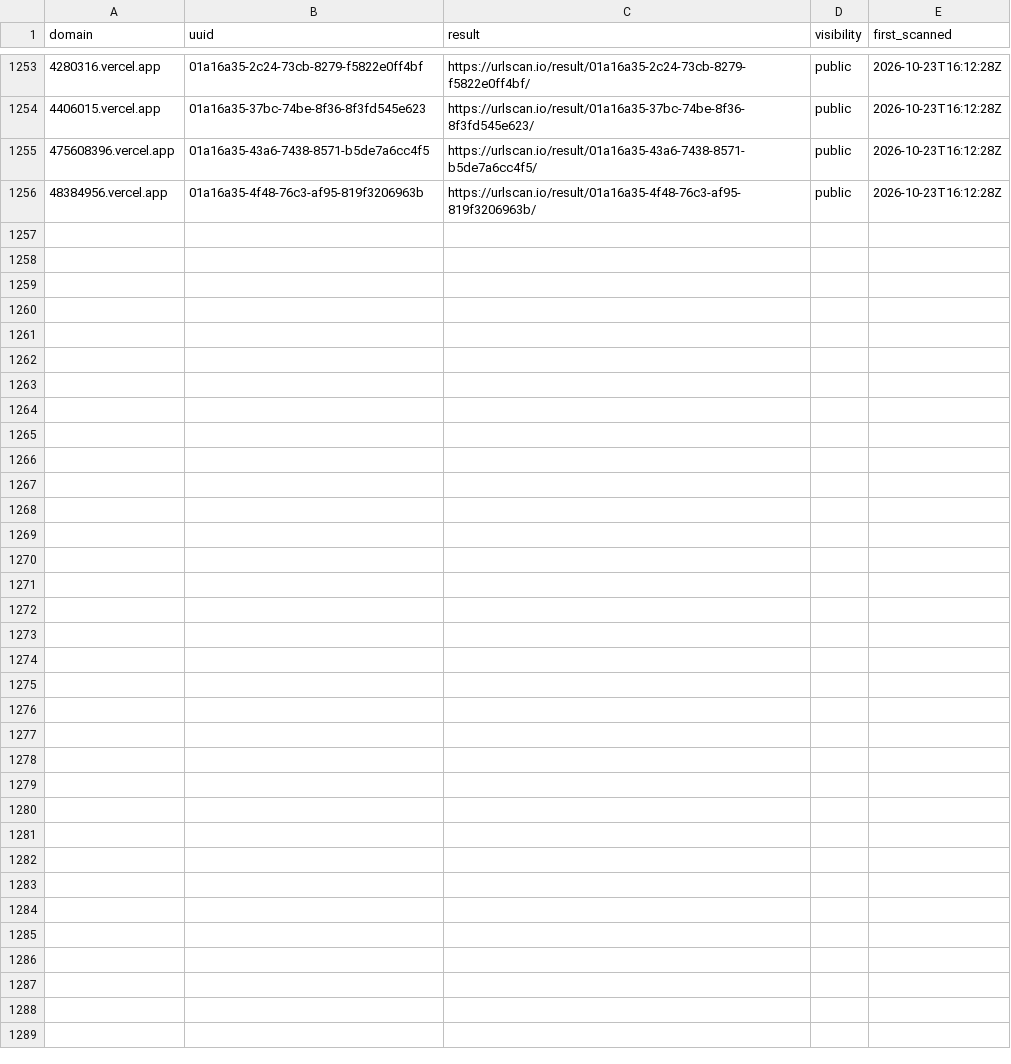
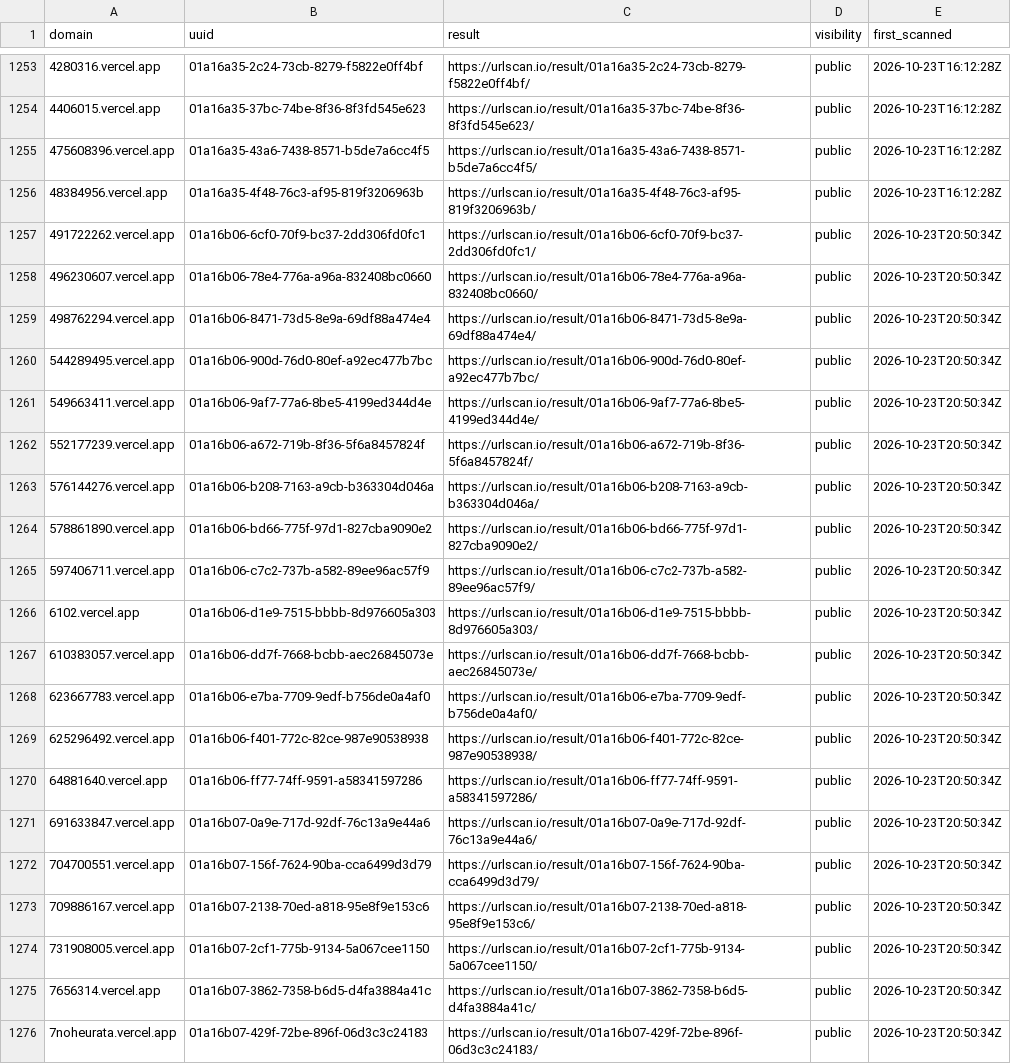
Before and after one commit to malek-alhu/marketplace-phaas-tracker, a CSV file: monitor/scans.csv, drawn as a sheet; only a part is shown, gaps mark what is left out; the diff names each change by its address in the sheet, - before the commit and + after, or states it on an @@ line.

```diff
--- a/monitor/scans.csv
+++ b/monitor/scans.csv
+row 1257: 491722262.vercel.app | 01a16b06-6cf0-70f9-bc37-2dd306fd0fc1 | https://urlscan.io/result/01a16b06-6cf0-70f9-bc37-2dd306fd0fc1/ | public | 2026-10-23T20:50:34Z
+row 1258: 496230607.vercel.app | 01a16b06-78e4-776a-a96a-832408bc0660 | https://urlscan.io/result/01a16b06-78e4-776a-a96a-832408bc0660/ | public | 2026-10-23T20:50:34Z
+row 1259: 498762294.vercel.app | 01a16b06-8471-73d5-8e9a-69df88a474e4 | https://urlscan.io/result/01a16b06-8471-73d5-8e9a-69df88a474e4/ | public | 2026-10-23T20:50:34Z
+row 1260: 544289495.vercel.app | 01a16b06-900d-76d0-80ef-a92ec477b7bc | https://urlscan.io/result/01a16b06-900d-76d0-80ef-a92ec477b7bc/ | public | 2026-10-23T20:50:34Z
+row 1261: 549663411.vercel.app | 01a16b06-9af7-77a6-8be5-4199ed344d4e | https://urlscan.io/result/01a16b06-9af7-77a6-8be5-4199ed344d4e/ | public | 2026-10-23T20:50:34Z
+row 1262: 552177239.vercel.app | 01a16b06-a672-719b-8f36-5f6a8457824f | https://urlscan.io/result/01a16b06-a672-719b-8f36-5f6a8457824f/ | public | 2026-10-23T20:50:34Z
+row 1263: 576144276.vercel.app | 01a16b06-b208-7163-a9cb-b363304d046a | https://urlscan.io/result/01a16b06-b208-7163-a9cb-b363304d046a/ | public | 2026-10-23T20:50:34Z
+row 1264: 578861890.vercel.app | 01a16b06-bd66-775f-97d1-827cba9090e2 | https://urlscan.io/result/01a16b06-bd66-775f-97d1-827cba9090e2/ | public | 2026-10-23T20:50:34Z
+row 1265: 597406711.vercel.app | 01a16b06-c7c2-737b-a582-89ee96ac57f9 | https://urlscan.io/result/01a16b06-c7c2-737b-a582-89ee96ac57f9/ | public | 2026-10-23T20:50:34Z
+row 1266: 6102.vercel.app | 01a16b06-d1e9-7515-bbbb-8d976605a303 | https://urlscan.io/result/01a16b06-d1e9-7515-bbbb-8d976605a303/ | public | 2026-10-23T20:50:34Z
+row 1267: 610383057.vercel.app | 01a16b06-dd7f-7668-bcbb-aec26845073e | https://urlscan.io/result/01a16b06-dd7f-7668-bcbb-aec26845073e/ | public | 2026-10-23T20:50:34Z
+row 1268: 623667783.vercel.app | 01a16b06-e7ba-7709-9edf-b756de0a4af0 | https://urlscan.io/result/01a16b06-e7ba-7709-9edf-b756de0a4af0/ | public | 2026-10-23T20:50:34Z
+row 1269: 625296492.vercel.app | 01a16b06-f401-772c-82ce-987e90538938 | https://urlscan.io/result/01a16b06-f401-772c-82ce-987e90538938/ | public | 2026-10-23T20:50:34Z
+row 1270: 64881640.vercel.app | 01a16b06-ff77-74ff-9591-a58341597286 | https://urlscan.io/result/01a16b06-ff77-74ff-9591-a58341597286/ | public | 2026-10-23T20:50:34Z
+row 1271: 691633847.vercel.app | 01a16b07-0a9e-717d-92df-76c13a9e44a6 | https://urlscan.io/result/01a16b07-0a9e-717d-92df-76c13a9e44a6/ | public | 2026-10-23T20:50:34Z
+row 1272: 704700551.vercel.app | 01a16b07-156f-7624-90ba-cca6499d3d79 | https://urlscan.io/result/01a16b07-156f-7624-90ba-cca6499d3d79/ | public | 2026-10-23T20:50:34Z
+row 1273: 709886167.vercel.app | 01a16b07-2138-70ed-a818-95e8f9e153c6 | https://urlscan.io/result/01a16b07-2138-70ed-a818-95e8f9e153c6/ | public | 2026-10-23T20:50:34Z
+row 1274: 731908005.vercel.app | 01a16b07-2cf1-775b-9134-5a067cee1150 | https://urlscan.io/result/01a16b07-2cf1-775b-9134-5a067cee1150/ | public | 2026-10-23T20:50:34Z
+row 1275: 7656314.vercel.app | 01a16b07-3862-7358-b6d5-d4fa3884a41c | https://urlscan.io/result/01a16b07-3862-7358-b6d5-d4fa3884a41c/ | public | 2026-10-23T20:50:34Z
+row 1276: 7noheurata.vercel.app | 01a16b07-429f-72be-896f-06d3c3c24183 | https://urlscan.io/result/01a16b07-429f-72be-896f-06d3c3c24183/ | public | 2026-10-23T20:50:34Z
```
Also changed, not shown: monitor/state/ct_pending.tsv, 11 other files.
